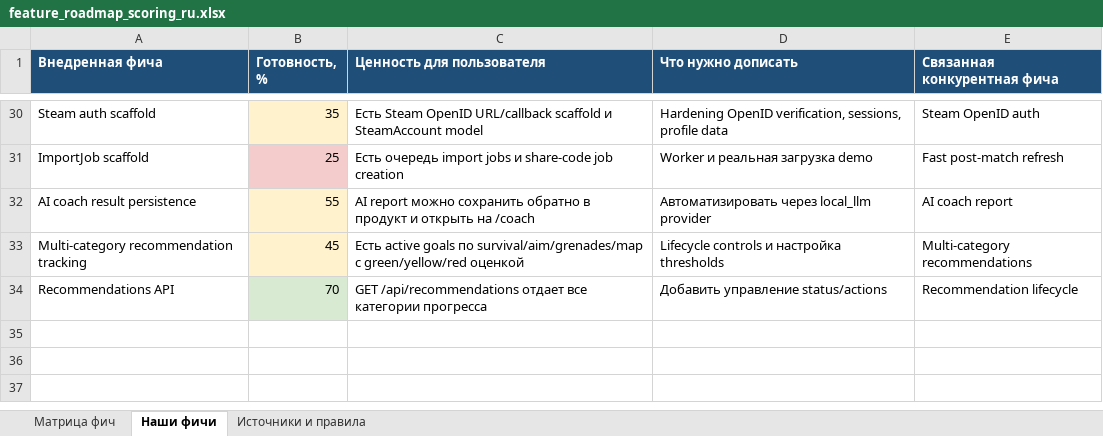
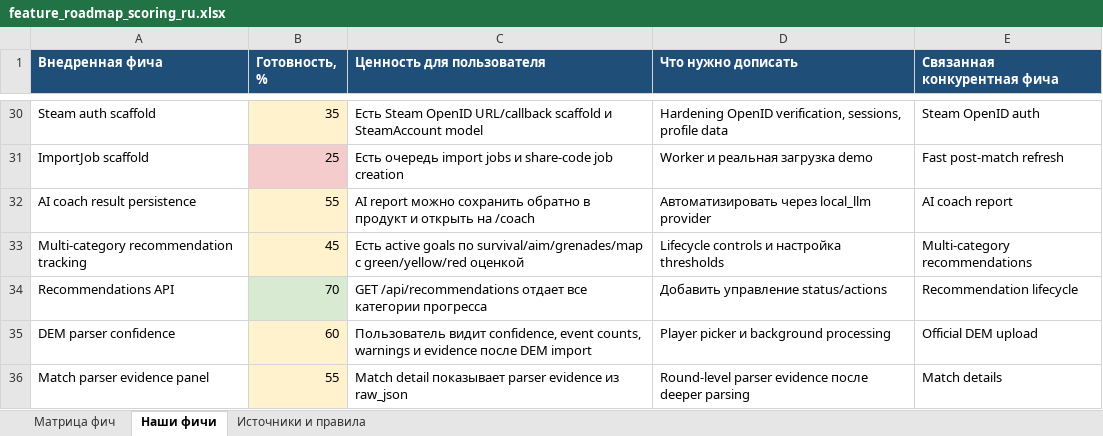
Before and after one commit to justchrome88/jc-coach, an Excel workbook: docs/feature_roadmap_scoring_ru.xlsx, sheet Наши фичи, drawn as a sheet; only a part is shown, gaps mark what is left out; values as stored, in another font and other column widths than the file's, no borders; the diff names each change by its address in the sheet, - before the commit and + after, or states it on an @@ line.

Commit message:
Add demo import confidence evidence

```diff
--- a/docs/feature_roadmap_scoring_ru.xlsx (sheet Наши фичи)
+++ b/docs/feature_roadmap_scoring_ru.xlsx (sheet Наши фичи)
+row 35: DEM parser confidence | 60 | Пользователь видит confidence, event counts, warnings и evidence после DEM import | Player picker и background processing | Official DEM upload
+row 36: Match parser evidence panel | 55 | Match detail показывает parser evidence из raw_json | Round-level parser evidence после deeper parsing | Match details
```
Also changed, not shown: sheet Матрица фич, sheet Источники и правила, 8 other files.
